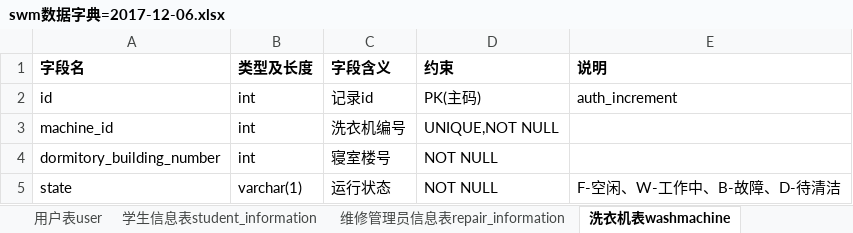
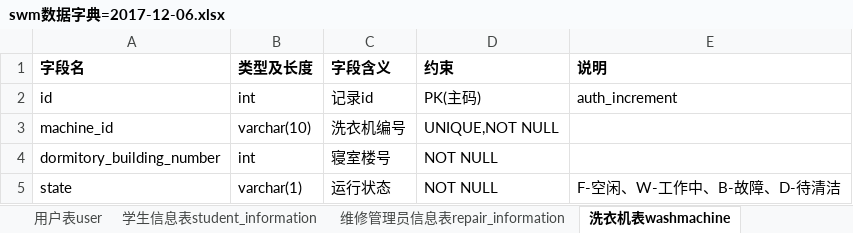
Before and after one commit to 719034075/SWM, an Excel workbook: documents/swm数据字典=2017-12-06.xlsx, sheet 洗衣机表washmachine, drawn as a sheet; values as stored, in another font and other column widths than the file's, no borders; the diff names each change by its address in the sheet, - before the commit and + after, or states it on an @@ line.

```diff
--- a/documents/swm数据字典=2017-12-06.xlsx (sheet 洗衣机表washmachine)
+++ b/documents/swm数据字典=2017-12-06.xlsx (sheet 洗衣机表washmachine)
-B3 (类型及长度): int
+B3 (类型及长度): varchar(10)
```
Also changed, not shown: 12 other files.
